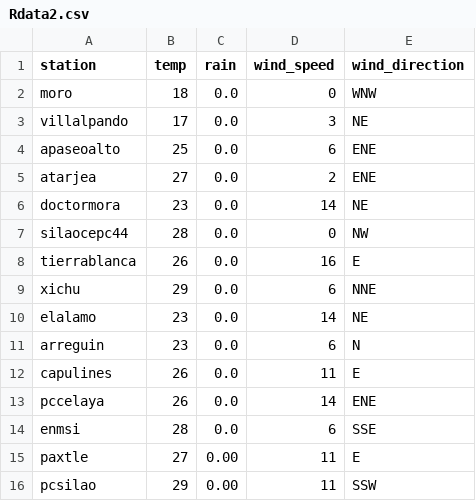
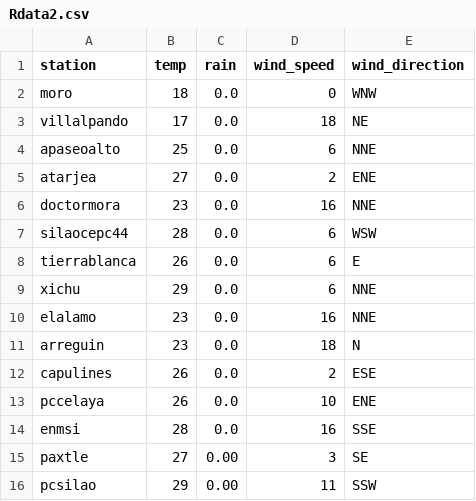
Before and after one commit to EliaquimATPC/test_appsheet-_connect, a CSV file: Rdata2.csv, drawn as a sheet.

Commit message:
Actualizacion de clima ESP32

```diff
--- a/Rdata2.csv
+++ b/Rdata2.csv
@@ -2,15 +2,15 @@ station,temp,rain,wind_speed,wind_direction
 moro,18,0.0,0,WNW
-villalpando,17,0.0,3,NE
-apaseoalto,25,0.0,6,ENE
+villalpando,17,0.0,18,NE
+apaseoalto,25,0.0,6,NNE
 atarjea,27,0.0,2,ENE
-doctormora,23,0.0,14,NE
-silaocepc44,28,0.0,0,NW
-tierrablanca,26,0.0,16,E
+doctormora,23,0.0,16,NNE
+silaocepc44,28,0.0,6,WSW
+tierrablanca,26,0.0,6,E
 xichu,29,0.0,6,NNE
-elalamo,23,0.0,14,NE
-arreguin,23,0.0,6,N
-capulines,26,0.0,11,E
-pccelaya,26,0.0,14,ENE
-enmsi,28,0.0,6,SSE
-paxtle,27,0.00,11,E
+elalamo,23,0.0,16,NNE
+arreguin,23,0.0,18,N
+capulines,26,0.0,2,ESE
+pccelaya,26,0.0,10,ENE
+enmsi,28,0.0,16,SSE
+paxtle,27,0.00,3,SE
 pcsilao,29,0.00,11,SSW
```
